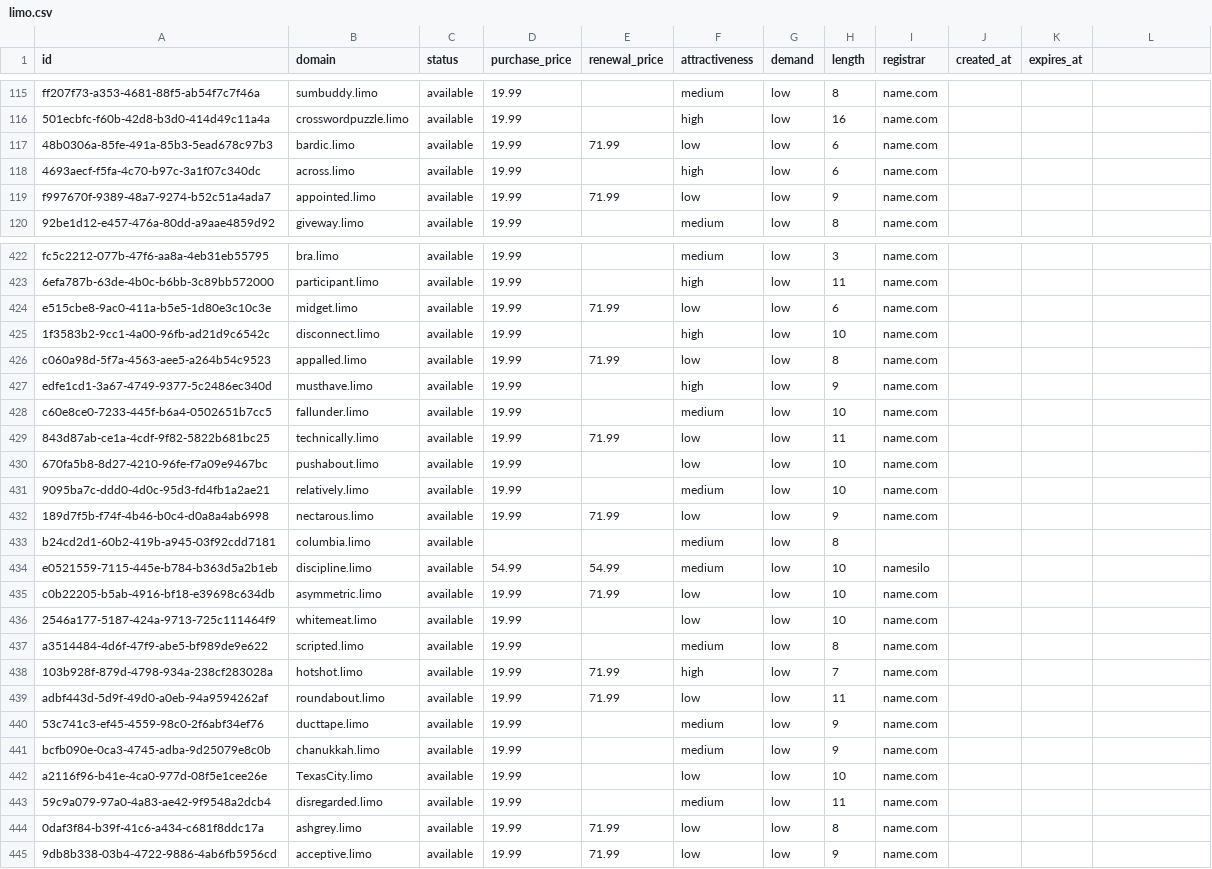
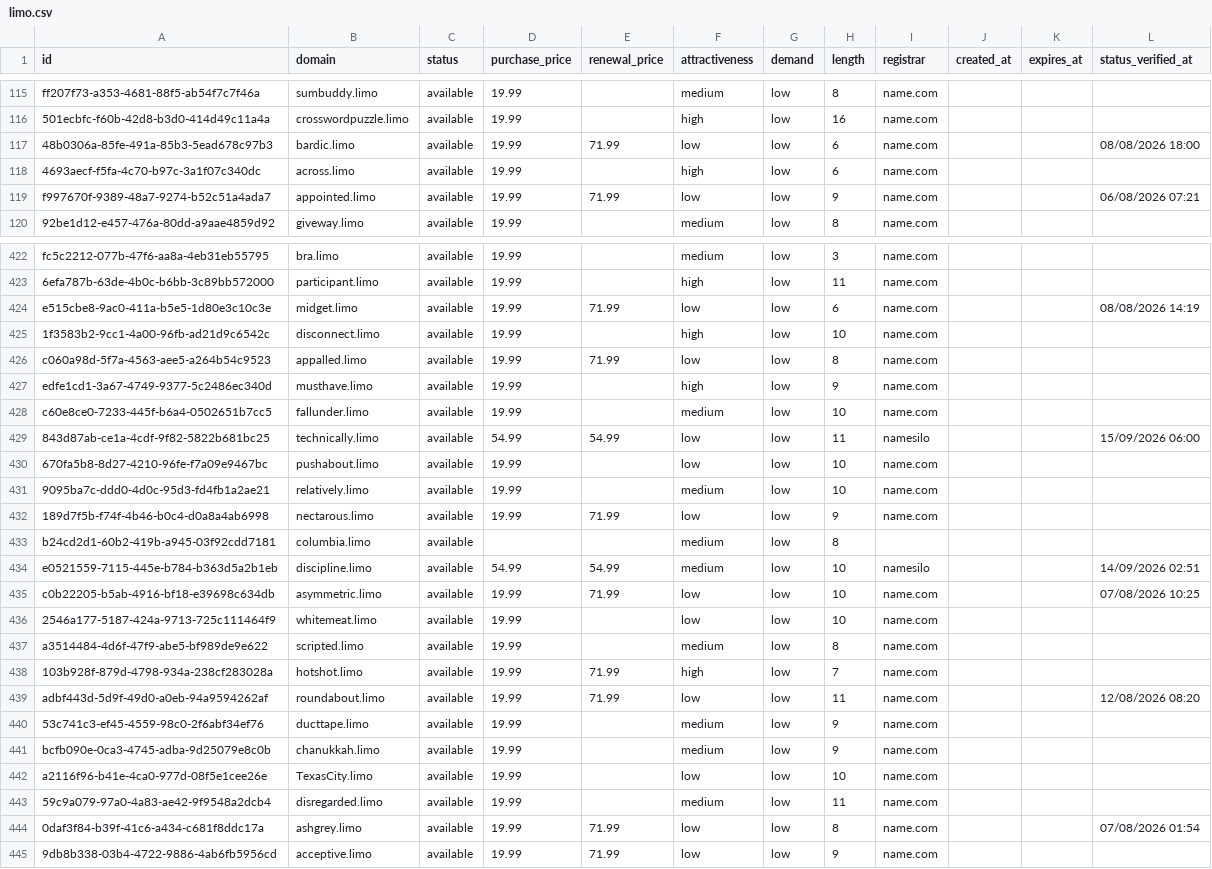
Before and after one commit to UniqueDomains/limo-oneword-domains, a CSV file: limo.csv, drawn as a sheet; only a part is shown, gaps mark what is left out; the diff covers the shown part only.

Commit message:
Domains update

```diff
--- a/limo.csv
+++ b/limo.csv
@@ -1 +1 @@
-id,domain,status,purchase_price,renewal_price,attractiveness,demand,length,registrar,created_at,expires_at
+id,domain,status,purchase_price,renewal_price,attractiveness,demand,length,registrar,created_at,expires_at,status_verified_at
@@ -117 +117 @@ ff207f73-a353-4681-88f5-ab54f7c7f46a,sumbuddy.limo,available,19.99,,medium,low,8
-48b0306a-85fe-491a-85b3-5ead678c97b3,bardic.limo,available,19.99,71.99,low,low,6,name.com,,
+48b0306a-85fe-491a-85b3-5ead678c97b3,bardic.limo,available,19.99,71.99,low,low,6,name.com,,,08/08/2026 18:00
@@ -119 +119 @@ ff207f73-a353-4681-88f5-ab54f7c7f46a,sumbuddy.limo,available,19.99,,medium,low,8
-f997670f-9389-48a7-9274-b52c51a4ada7,appointed.limo,available,19.99,71.99,low,low,9,name.com,,
+f997670f-9389-48a7-9274-b52c51a4ada7,appointed.limo,available,19.99,71.99,low,low,9,name.com,,,06/08/2026 07:21
@@ -424 +424 @@ fc5c2212-077b-47f6-aa8a-4eb31eb55795,bra.limo,available,19.99,,medium,low,3,name
-e515cbe8-9ac0-411a-b5e5-1d80e3c10c3e,midget.limo,available,19.99,71.99,low,low,6,name.com,,
+e515cbe8-9ac0-411a-b5e5-1d80e3c10c3e,midget.limo,available,19.99,71.99,low,low,6,name.com,,,08/08/2026 14:19
@@ -429 +429 @@ c60e8ce0-7233-445f-b6a4-0502651b7cc5,fallunder.limo,available,19.99,,medium,low,
-843d87ab-ce1a-4cdf-9f82-5822b681bc25,technically.limo,available,19.99,71.99,low,low,11,name.com,,
+843d87ab-ce1a-4cdf-9f82-5822b681bc25,technically.limo,available,54.99,54.99,low,low,11,namesilo,,,15/09/2026 06:00
@@ -434,2 +434,2 @@ b24cd2d1-60b2-419b-a945-03f92cdd7181,columbia.limo,available,,,medium,low,8,,,
-e0521559-7115-445e-b784-b363d5a2b1eb,discipline.limo,available,54.99,54.99,medium,low,10,namesilo,,
-c0b22205-b5ab-4916-bf18-e39698c634db,asymmetric.limo,available,19.99,71.99,low,low,10,name.com,,
+e0521559-7115-445e-b784-b363d5a2b1eb,discipline.limo,available,54.99,54.99,medium,low,10,namesilo,,,14/09/2026 02:51
+c0b22205-b5ab-4916-bf18-e39698c634db,asymmetric.limo,available,19.99,71.99,low,low,10,name.com,,,07/08/2026 10:25
@@ -439 +439 @@ a3514484-4d6f-47f9-abe5-bf989de9e622,scripted.limo,available,19.99,,medium,low,8
-adbf443d-5d9f-49d0-a0eb-94a9594262af,roundabout.limo,available,19.99,71.99,low,low,11,name.com,,
+adbf443d-5d9f-49d0-a0eb-94a9594262af,roundabout.limo,available,19.99,71.99,low,low,11,name.com,,,12/08/2026 08:20
@@ -444 +444 @@ a2116f96-b41e-4ca0-977d-08f5e1cee26e,TexasCity.limo,available,19.99,,low,low,10,
-0daf3f84-b39f-41c6-a434-c681f8ddc17a,ashgrey.limo,available,19.99,71.99,low,low,8,name.com,,
+0daf3f84-b39f-41c6-a434-c681f8ddc17a,ashgrey.limo,available,19.99,71.99,low,low,8,name.com,,,07/08/2026 01:54
```
Also changed, not shown: 112 edited cells elsewhere in this file, 6 other files.
